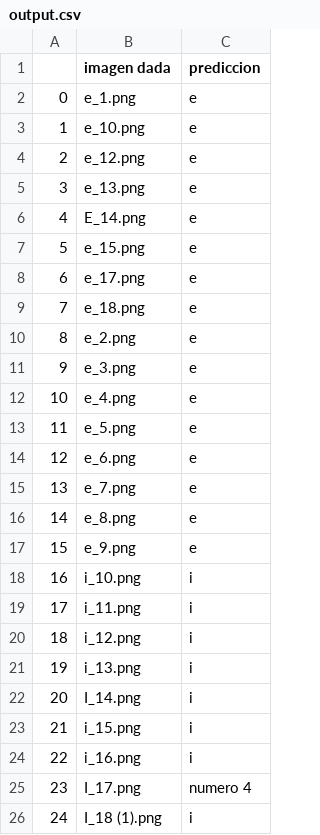
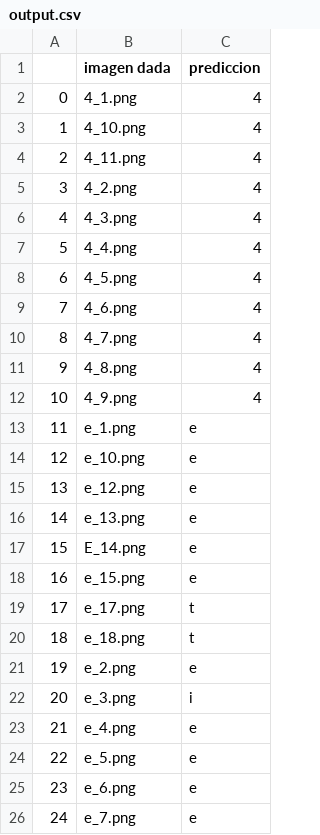
Before and after one commit to YaelPM/IAReconocimientoDeImagenes, a CSV file: output.csv, drawn as a sheet; only a part is shown; the diff covers the shown part only.

```diff
--- a/output.csv
+++ b/output.csv
@@ -1,26 +1,26 @@
 ,imagen dada,prediccion
-0,e_1.png,e
-1,e_10.png,e
-2,e_12.png,e
-3,e_13.png,e
-4,E_14.png,e
-5,e_15.png,e
-6,e_17.png,e
-7,e_18.png,e
-8,e_2.png,e
-9,e_3.png,e
-10,e_4.png,e
-11,e_5.png,e
-12,e_6.png,e
-13,e_7.png,e
-14,e_8.png,e
-15,e_9.png,e
-16,i_10.png,i
-17,i_11.png,i
-18,i_12.png,i
-19,i_13.png,i
-20,I_14.png,i
-21,i_15.png,i
-22,i_16.png,i
-23,I_17.png,numero 4
-24,I_18 (1).png,i
+0,4_1.png,4
+1,4_10.png,4
+2,4_11.png,4
+3,4_2.png,4
+4,4_3.png,4
+5,4_4.png,4
+6,4_5.png,4
+7,4_6.png,4
+8,4_7.png,4
+9,4_8.png,4
+10,4_9.png,4
+11,e_1.png,e
+12,e_10.png,e
+13,e_12.png,e
+14,e_13.png,e
+15,E_14.png,e
+16,e_15.png,e
+17,e_17.png,t
+18,e_18.png,t
+19,e_2.png,e
+20,e_3.png,i
+21,e_4.png,e
+22,e_5.png,e
+23,e_6.png,e
+24,e_7.png,e
```
Also changed, not shown: 62 edited cells elsewhere in this file, 23 other files.
